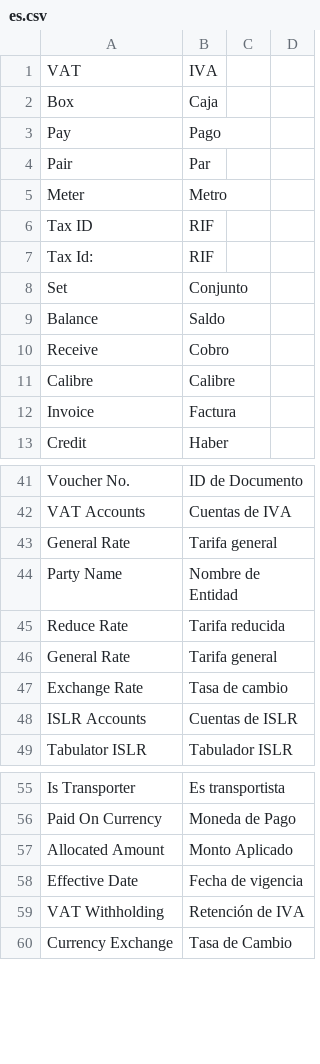
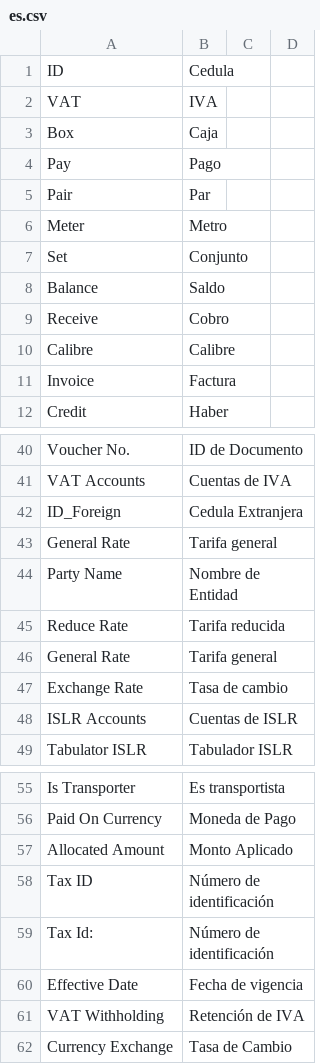
Before and after one commit to dev-alex04/l10n_ve, a CSV file: l10n_ve/translations/es.csv, drawn as a sheet; only a part is shown, gaps mark what is left out; removed rows and columns are numbered as before the commit, all else as after; the diff names each change by its address in the sheet, - before the commit and + after, or states it on an @@ line.

```diff
--- a/l10n_ve/translations/es.csv
+++ b/l10n_ve/translations/es.csv
+row 1: ID | Cedula
-row 6: Tax ID | RIF
-row 7: Tax Id: | RIF
+row 42: ID_Foreign | Cedula Extranjera
+row 58: Tax ID | Número de identificación
+row 59: Tax Id: | Número de identificación
```
Also changed, not shown: 9 other files.
